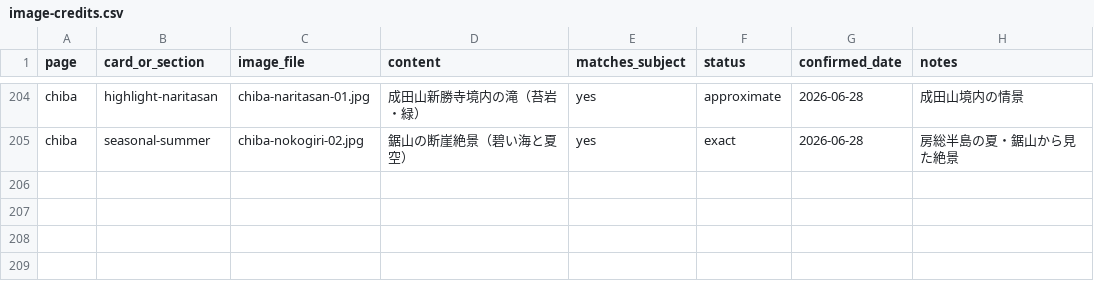
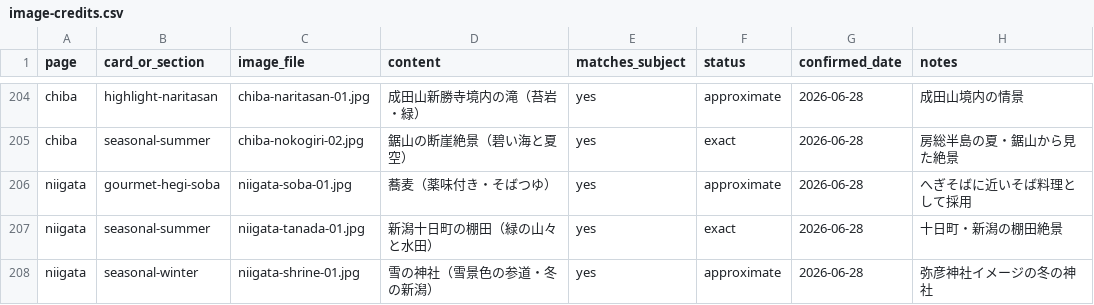
Before and after one commit to tabisuru-nihon/tabisuru-nihon.github.io, a CSV file: image-credits.csv, drawn as a sheet; only a part is shown, gaps mark what is left out; the diff names each change by its address in the sheet, - before the commit and + after, or states it on an @@ line.

```diff
--- a/image-credits.csv
+++ b/image-credits.csv
+row 206: niigata | gourmet-hegi-soba | niigata-soba-01.jpg | 蕎麦（薬味付き・そばつゆ） | yes | approximate | 2026-06-28 | へぎそばに近いそば料理として採用
+row 207: niigata | seasonal-summer | niigata-tanada-01.jpg | 新潟十日町の棚田（緑の山々と水田） | yes | exact | 2026-06-28 | 十日町・新潟の棚田絶景
+row 208: niigata | seasonal-winter | niigata-shrine-01.jpg | 雪の神社（雪景色の参道・冬の新潟） | yes | approximate | 2026-06-28 | 弥彦神社イメージの冬の神社
```
Also changed, not shown: 6 other files.
